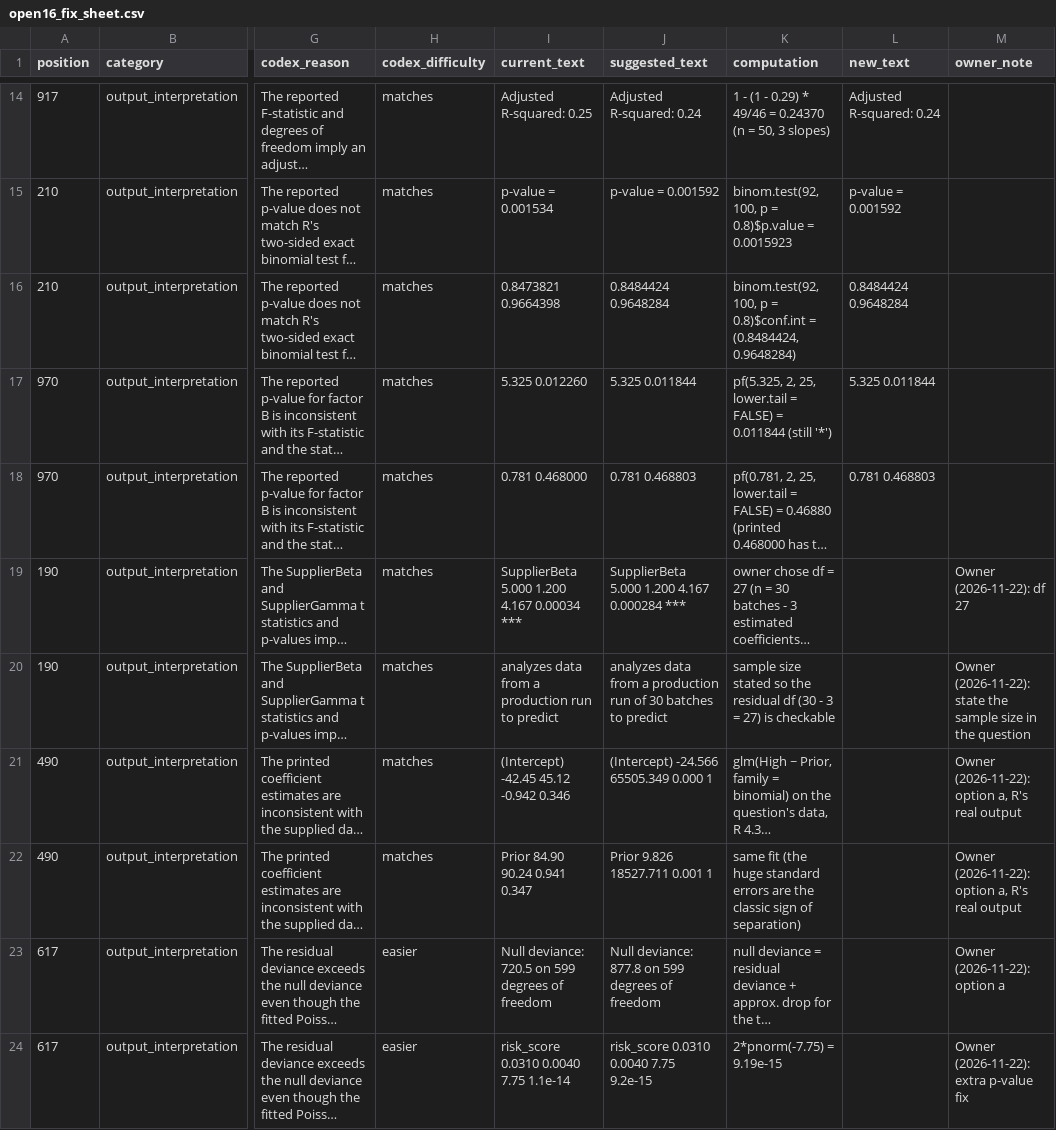
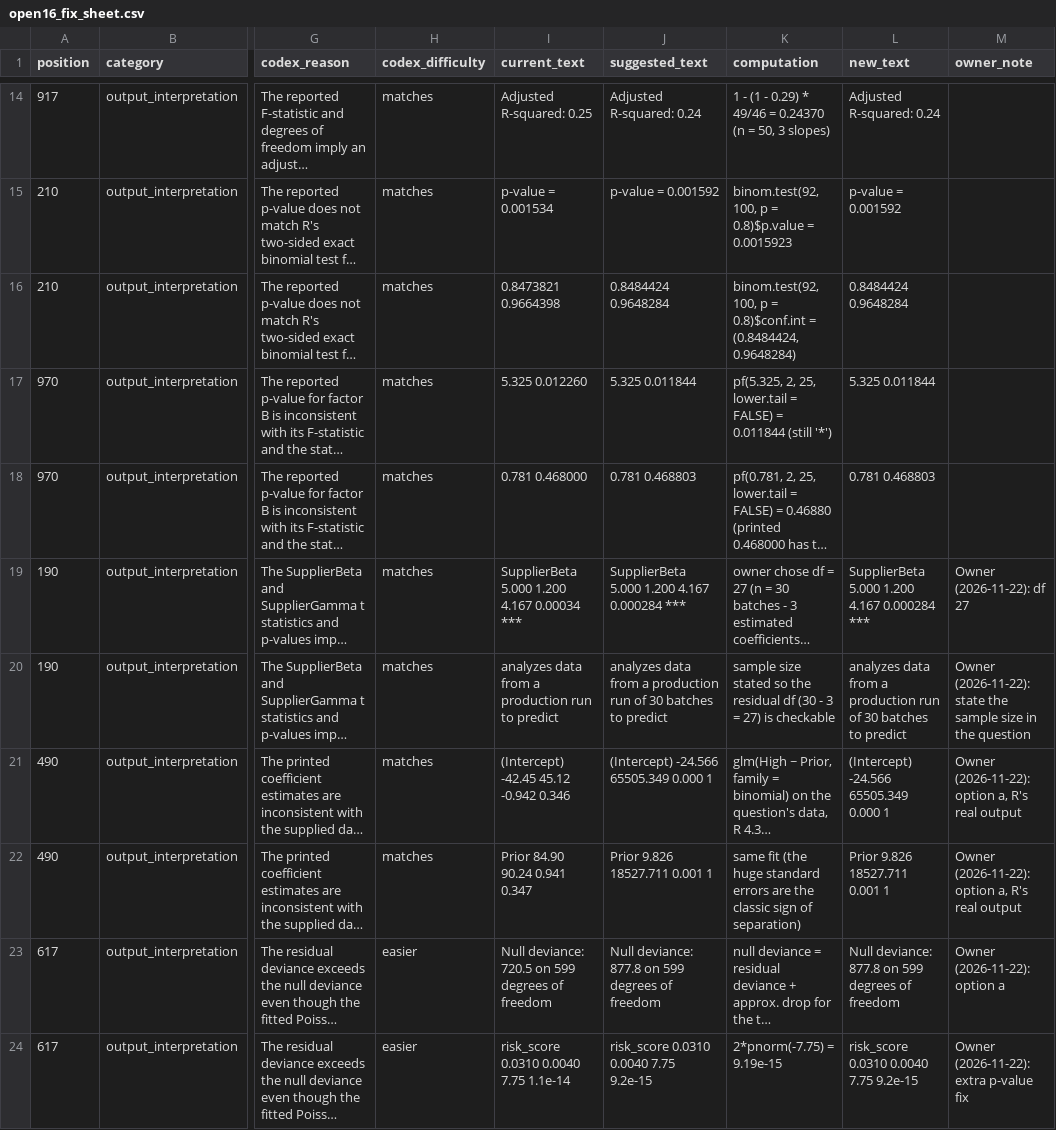
Before and after one commit to jaxsonbugg/masters-project, a CSV file: data/verification_logs/2026-11-22_open16_fixes/open16_fix_sheet.csv, drawn as a sheet; only a part is shown, gaps mark what is left out; long unchanged cells end in …; the diff names each change by its address in the sheet, - before the commit and + after, or states it on an @@ line.

```diff
--- a/data/verification_logs/2026-11-22_open16_fixes/open16_fix_sheet.csv
+++ b/data/verification_logs/2026-11-22_open16_fixes/open16_fix_sheet.csv
-L19 (new_text): (empty)
+L19 (new_text): SupplierBeta 5.000 1.200 4.167 0.000284 ***
-L20 (new_text): (empty)
+L20 (new_text): analyzes data from a production run of 30 batches to predict
-L21 (new_text): (empty)
+L21 (new_text): (Intercept) -24.566 65505.349 0.000 1
-L22 (new_text): (empty)
+L22 (new_text): Prior 9.826 18527.711 0.001 1
-L23 (new_text): (empty)
+L23 (new_text): Null deviance: 877.8 on 599 degrees of freedom
-L24 (new_text): (empty)
+L24 (new_text): risk_score 0.0310 0.0040 7.75 9.2e-15
```
Also changed, not shown: data/verification_logs/2026-11-21_rounding_fixes/rounding_fixes.csv, 2 other files.
